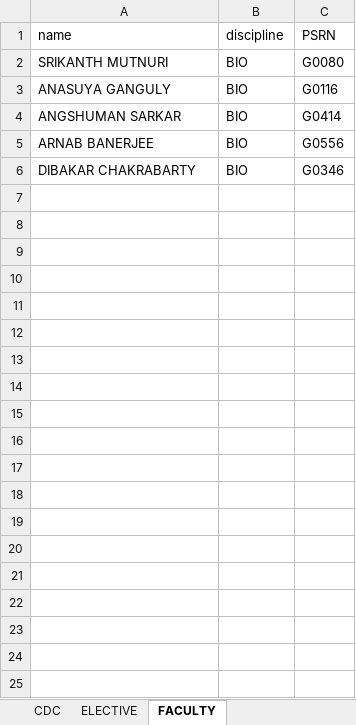
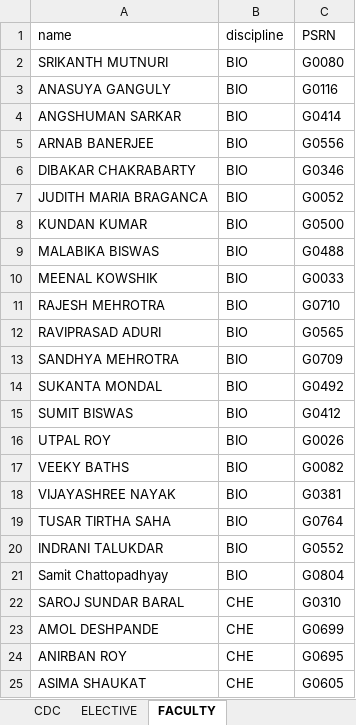
Before and after one commit to Yash0150/AUGSD_time_table_project, an Excel workbook: data_template.xlsx, sheet FACULTY, drawn as a sheet; only a part is shown; values as stored, in another font and other column widths than the file's, no borders; conditional formats not drawn; the diff covers the shown part only; the diff names each change by its address in the sheet, - before the commit and + after, or states it on an @@ line.

```diff
--- a/data_template.xlsx (sheet FACULTY)
+++ b/data_template.xlsx (sheet FACULTY)
+row 7: JUDITH MARIA BRAGANCA | BIO | G0052
+row 8: KUNDAN KUMAR | BIO | G0500
+row 9: MALABIKA BISWAS | BIO | G0488
+row 10: MEENAL KOWSHIK | BIO | G0033
+row 11: RAJESH MEHROTRA | BIO | G0710
+row 12: RAVIPRASAD ADURI | BIO | G0565
+row 13: SANDHYA MEHROTRA | BIO | G0709
+row 14: SUKANTA MONDAL | BIO | G0492
+row 15: SUMIT BISWAS | BIO | G0412
+row 16: UTPAL ROY | BIO | G0026
+row 17: VEEKY BATHS | BIO | G0082
+row 18: VIJAYASHREE NAYAK | BIO | G0381
+row 19: TUSAR TIRTHA SAHA | BIO | G0764
+row 20: INDRANI TALUKDAR | BIO | G0552
+row 21: Samit Chattopadhyay | BIO | G0804
+row 22: SAROJ SUNDAR BARAL | CHE | G0310
+row 23: AMOL DESHPANDE | CHE | G0699
+row 24: ANIRBAN ROY | CHE | G0695
+row 25: ASIMA SHAUKAT | CHE | G0605
```
Also changed, not shown: 152 added rows elsewhere in this sheet, sheet ELECTIVE, sheet CDC, sheet RESEARCH SCHOLAR, 9 other files.
